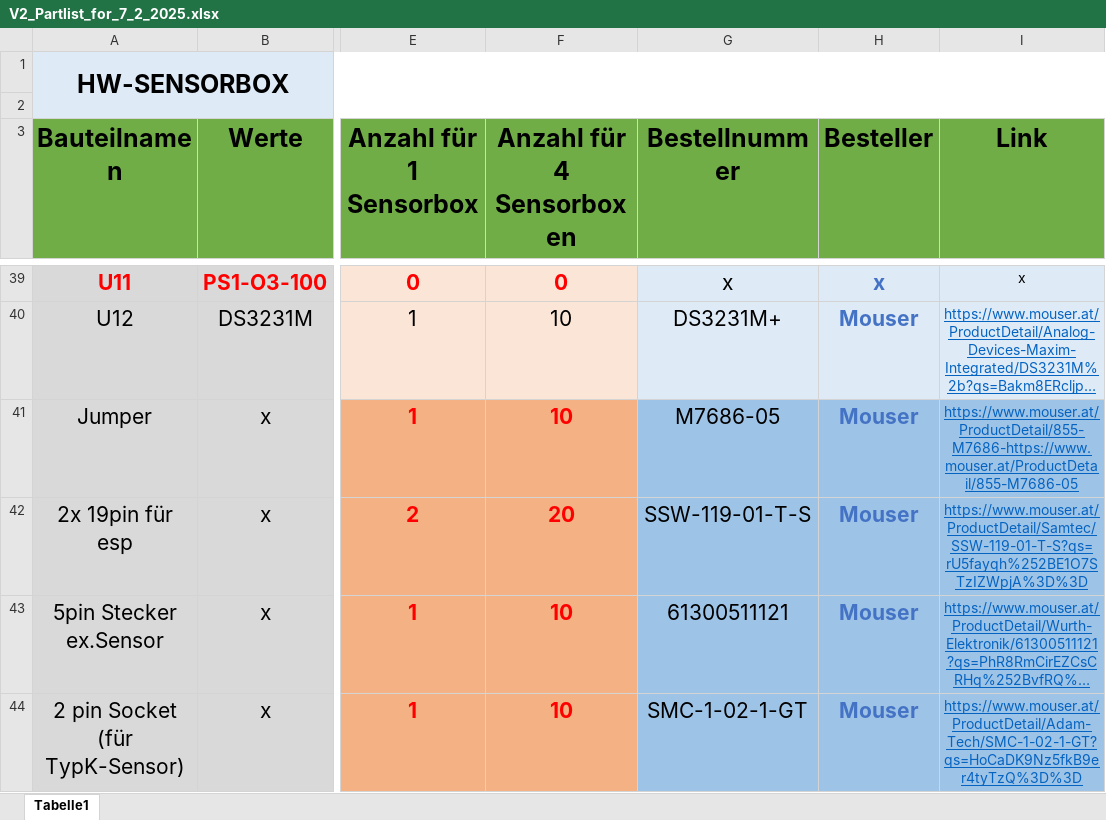
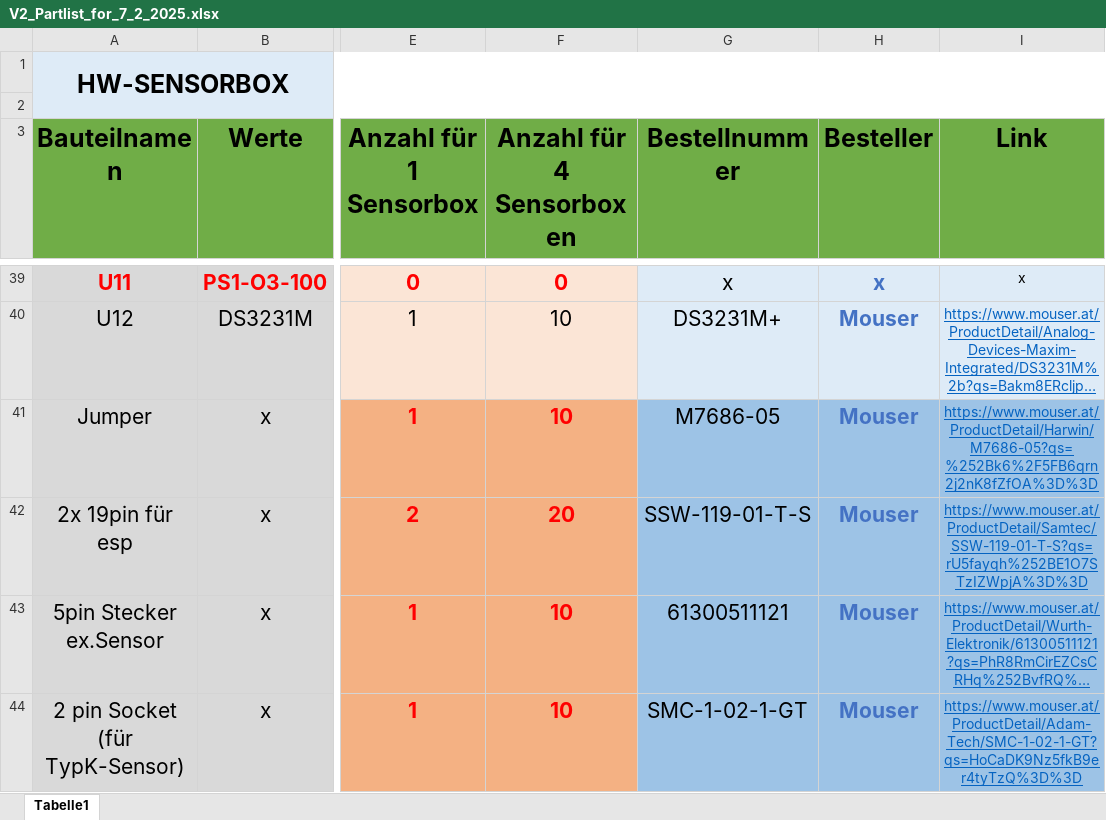
Before and after one commit to Lelk0e/DA_Sensorbox, an Excel workbook: Sensorbox_HW/Partlist/V2_Partlist_for_7_2_2025.xlsx, sheet Tabelle1, drawn as a sheet; only a part is shown, gaps mark what is left out; long unchanged cells end in …; values as stored, in another font and other column widths than the file's, no borders; the diff covers the shown part only; the diff names each change by its address in the sheet, - before the commit and + after, or states it on an @@ line.

Commit message:
Stückliste nochmal überbearbeitet
Da die Stückliste noch ein paar fehlerhafte Batterie Typen hatte (CR1220), hab diesen nochmal gefixt. Dazu hat ein Link nicht richtig funktioniert, dieser wurde ebenfalls gefixt.

```diff
--- a/Sensorbox_HW/Partlist/V2_Partlist_for_7_2_2025.xlsx (sheet Tabelle1)
+++ b/Sensorbox_HW/Partlist/V2_Partlist_for_7_2_2025.xlsx (sheet Tabelle1)
-I41 (Link): https://www.mouser.at/ProductDetail/855-M7686-https://www.mouser.at/ProductDetail/855-M7686-05
+I41 (Link): https://www.mouser.at/ProductDetail/Harwin/M7686-05?qs=%252Bk6%2F5FB6qrn2j2nK8fZfOA%3D%3D
```
Also changed, not shown: 5 edited cells and cell formats elsewhere in this sheet.
